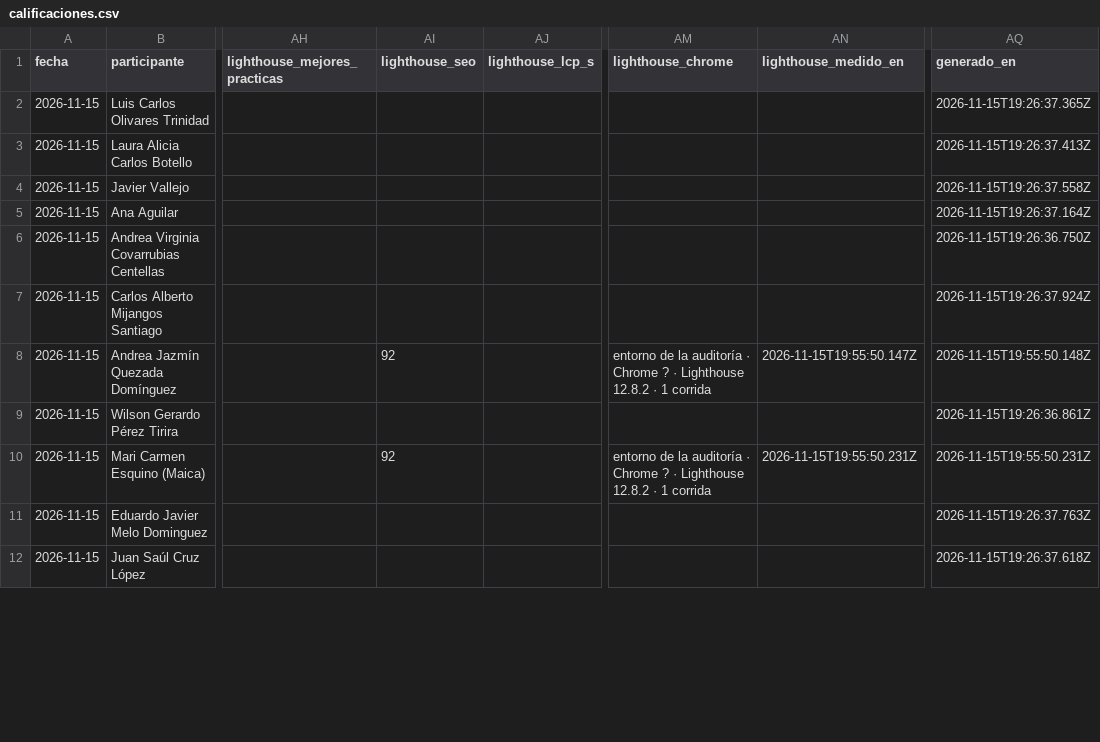
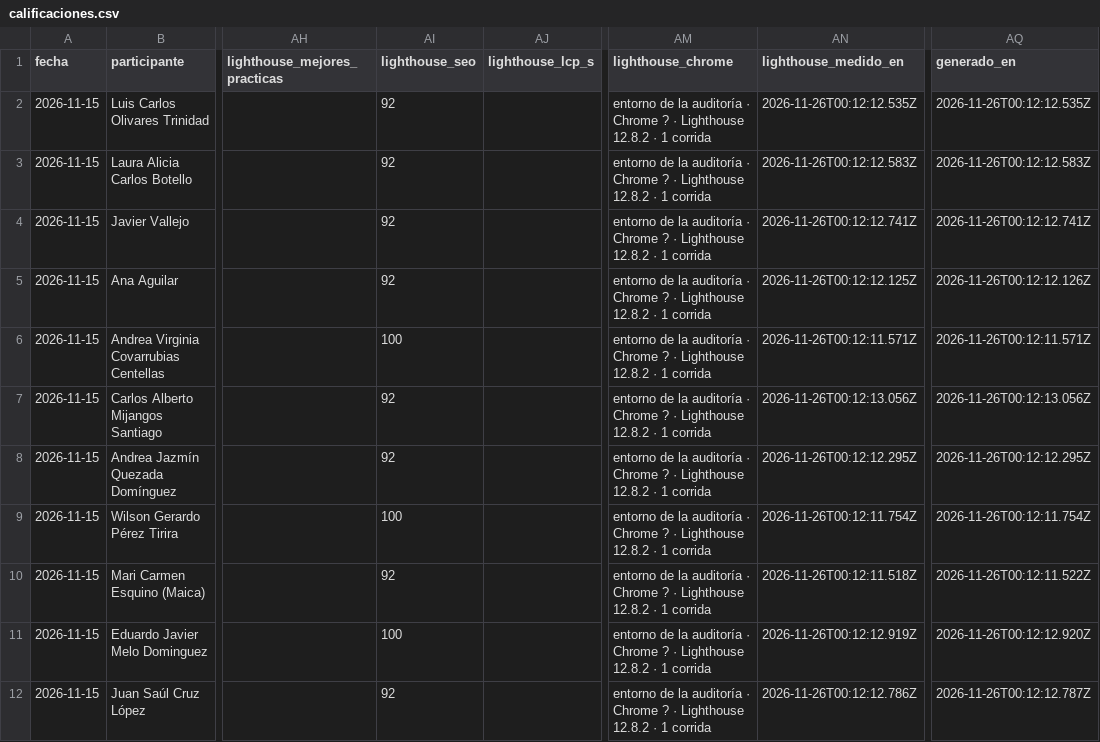
Before and after one commit to Ivenaccip/calificando_hack, a CSV file: calificaciones.csv, drawn as a sheet; only a part is shown, gaps mark what is left out; the diff covers the shown part only; the diff names each change by its address in the sheet, - before the commit and + after, or states it on an @@ line.

```diff
--- a/calificaciones.csv
+++ b/calificaciones.csv
-AI2:AI5 (lighthouse_seo): (empty)
+AI2:AI5 (lighthouse_seo): 92
-AM2:AM7 (lighthouse_chrome): (empty)
+AM2:AM7 (lighthouse_chrome): entorno de la auditoría · Chrome ? · Lighthouse 12.8.2 · 1 corrida
-AN2 (lighthouse_medido_en): (empty)
+AN2 (lighthouse_medido_en): 2026-11-26T00:12:12.535Z
-AQ2 (generado_en): 2026-11-15T19:26:37.365Z
+AQ2 (generado_en): 2026-11-26T00:12:12.535Z
-AN3 (lighthouse_medido_en): (empty)
+AN3 (lighthouse_medido_en): 2026-11-26T00:12:12.583Z
-AQ3 (generado_en): 2026-11-15T19:26:37.413Z
+AQ3 (generado_en): 2026-11-26T00:12:12.583Z
-AN4 (lighthouse_medido_en): (empty)
+AN4 (lighthouse_medido_en): 2026-11-26T00:12:12.741Z
-AQ4 (generado_en): 2026-11-15T19:26:37.558Z
+AQ4 (generado_en): 2026-11-26T00:12:12.741Z
-AN5 (lighthouse_medido_en): (empty)
+AN5 (lighthouse_medido_en): 2026-11-26T00:12:12.125Z
-AQ5 (generado_en): 2026-11-15T19:26:37.164Z
+AQ5 (generado_en): 2026-11-26T00:12:12.126Z
-AI6 (lighthouse_seo): (empty)
+AI6 (lighthouse_seo): 100
-AN6 (lighthouse_medido_en): (empty)
+AN6 (lighthouse_medido_en): 2026-11-26T00:12:11.571Z
-AQ6 (generado_en): 2026-11-15T19:26:36.750Z
+AQ6 (generado_en): 2026-11-26T00:12:11.571Z
-AI7 (lighthouse_seo): (empty)
+AI7 (lighthouse_seo): 92
-AN7 (lighthouse_medido_en): (empty)
+AN7 (lighthouse_medido_en): 2026-11-26T00:12:13.056Z
-AQ7 (generado_en): 2026-11-15T19:26:37.924Z
+AQ7 (generado_en): 2026-11-26T00:12:13.056Z
-AN8 (lighthouse_medido_en): 2026-11-15T19:55:50.147Z
+AN8 (lighthouse_medido_en): 2026-11-26T00:12:12.295Z
-AQ8 (generado_en): 2026-11-15T19:55:50.148Z
+AQ8 (generado_en): 2026-11-26T00:12:12.295Z
-AI9 (lighthouse_seo): (empty)
+AI9 (lighthouse_seo): 100
-AM9 (lighthouse_chrome): (empty)
+AM9 (lighthouse_chrome): entorno de la auditoría · Chrome ? · Lighthouse 12.8.2 · 1 corrida
-AN9 (lighthouse_medido_en): (empty)
+AN9 (lighthouse_medido_en): 2026-11-26T00:12:11.754Z
-AQ9 (generado_en): 2026-11-15T19:26:36.861Z
+AQ9 (generado_en): 2026-11-26T00:12:11.754Z
-AN10 (lighthouse_medido_en): 2026-11-15T19:55:50.231Z
+AN10 (lighthouse_medido_en): 2026-11-26T00:12:11.518Z
-AQ10 (generado_en): 2026-11-15T19:55:50.231Z
+AQ10 (generado_en): 2026-11-26T00:12:11.522Z
-AI11 (lighthouse_seo): (empty)
+AI11 (lighthouse_seo): 100
-AM11:AM12 (lighthouse_chrome): (empty)
+AM11:AM12 (lighthouse_chrome): entorno de la auditoría · Chrome ? · Lighthouse 12.8.2 · 1 corrida
-AN11 (lighthouse_medido_en): (empty)
+AN11 (lighthouse_medido_en): 2026-11-26T00:12:12.919Z
-AQ11 (generado_en): 2026-11-15T19:26:37.763Z
+AQ11 (generado_en): 2026-11-26T00:12:12.920Z
-AI12 (lighthouse_seo): (empty)
+AI12 (lighthouse_seo): 92
-AN12 (lighthouse_medido_en): (empty)
+AN12 (lighthouse_medido_en): 2026-11-26T00:12:12.786Z
-AQ12 (generado_en): 2026-11-15T19:26:37.618Z
+AQ12 (generado_en): 2026-11-26T00:12:12.787Z
```
Also changed, not shown: 52 edited cells elsewhere in this file, 30 other files.
